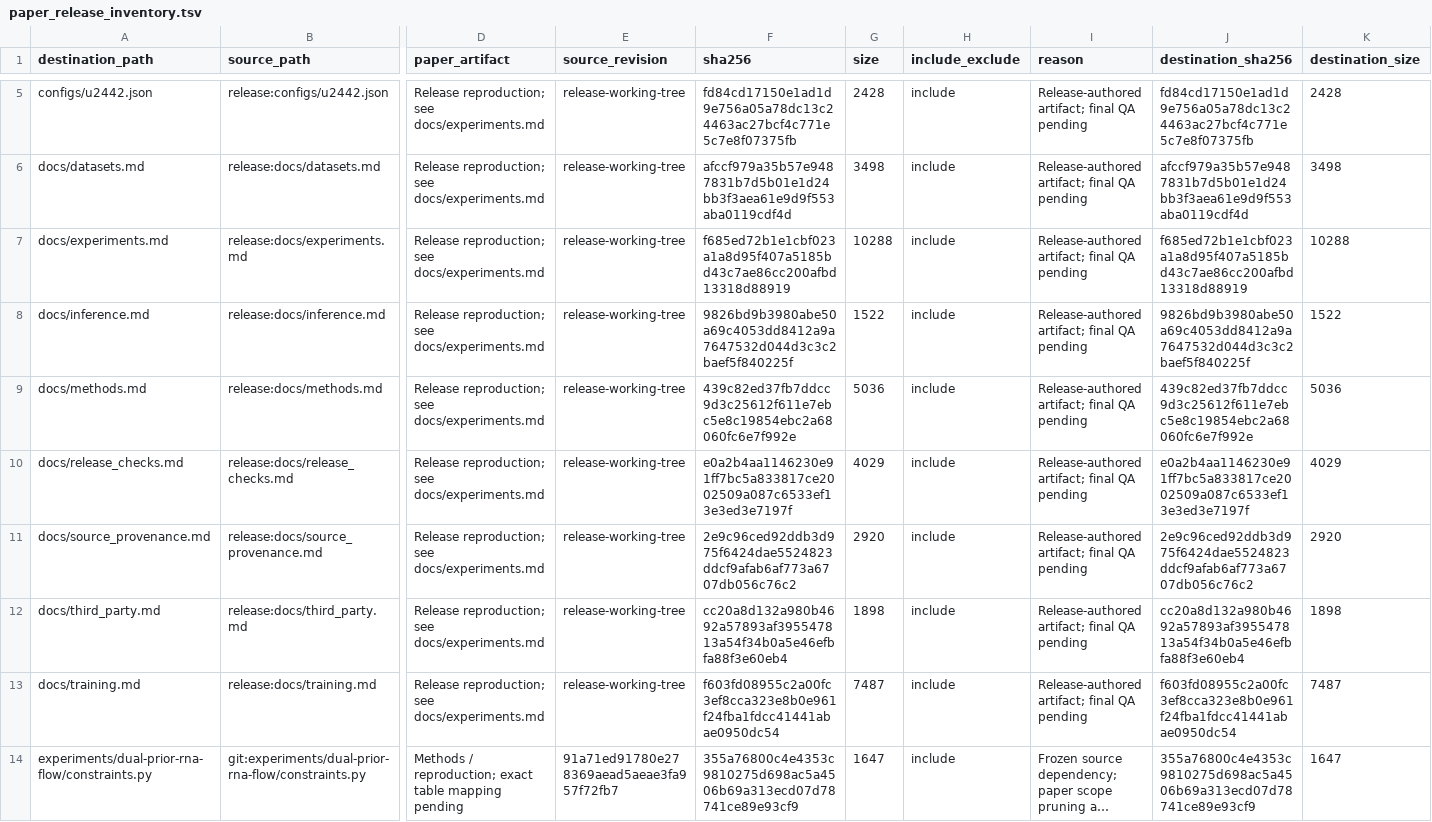
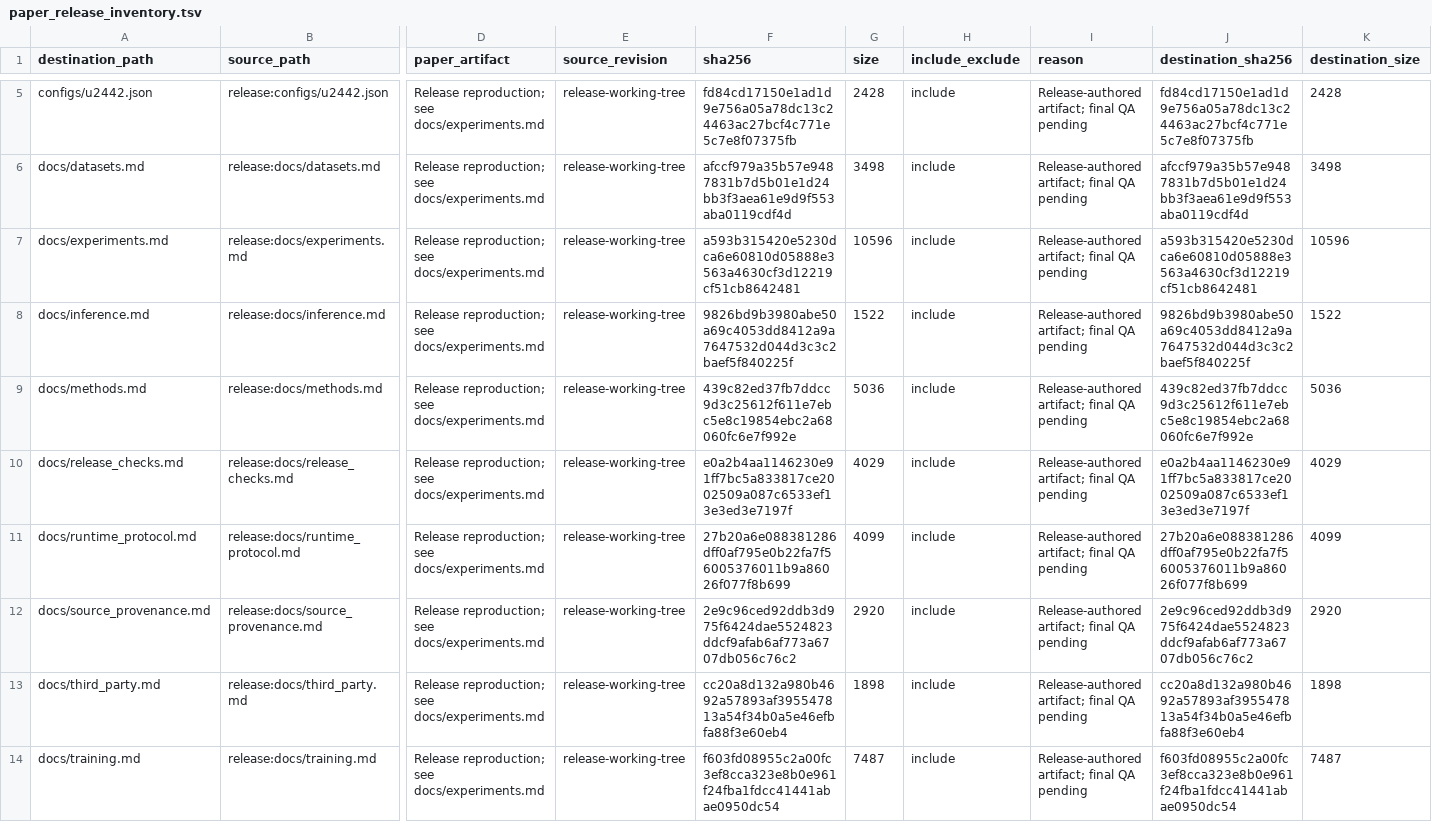
Before and after one commit to John-Lin98/RNA-IFlow, a TSV file: paper_release_inventory.tsv, drawn as a sheet; only a part is shown, gaps mark what is left out; the shorter side is filled out with more unchanged rows; long unchanged cells end in …; rows hold the shown columns only; the diff names each change by its address in the sheet, - before the commit and + after, or states it on an @@ line.

```diff
--- a/paper_release_inventory.tsv
+++ b/paper_release_inventory.tsv
-F7 (sha256): f685ed72b1e1cbf023a1a8d95f407a5185bd43c7ae86cc200afbd13318d88919
+F7 (sha256): a593b315420e5230dca6e60810d05888e3563a4630cf3d12219cf51cb8642481
-G7 (size): 10288
+G7 (size): 10596
-J7 (destination_sha256): f685ed72b1e1cbf023a1a8d95f407a5185bd43c7ae86cc200afbd13318d88919
+J7 (destination_sha256): a593b315420e5230dca6e60810d05888e3563a4630cf3d12219cf51cb8642481
-K7 (destination_size): 10288
+K7 (destination_size): 10596
+row 11: docs/runtime_protocol.md | release:docs/runtime_protocol.md | Release reproduction; see docs/experiments.md | release-working-tree | 27b20a6e088381286dff0af795e0b22fa7f56005376011b9a86026f077f8b699 | 4099 | include | Release-authored artifact; final QA pending | 27b20a6e088381286dff0af795e0b22fa7f56005376011b9a86026f077f8b699 | 4099
```
Also changed, not shown: 2 other files.
